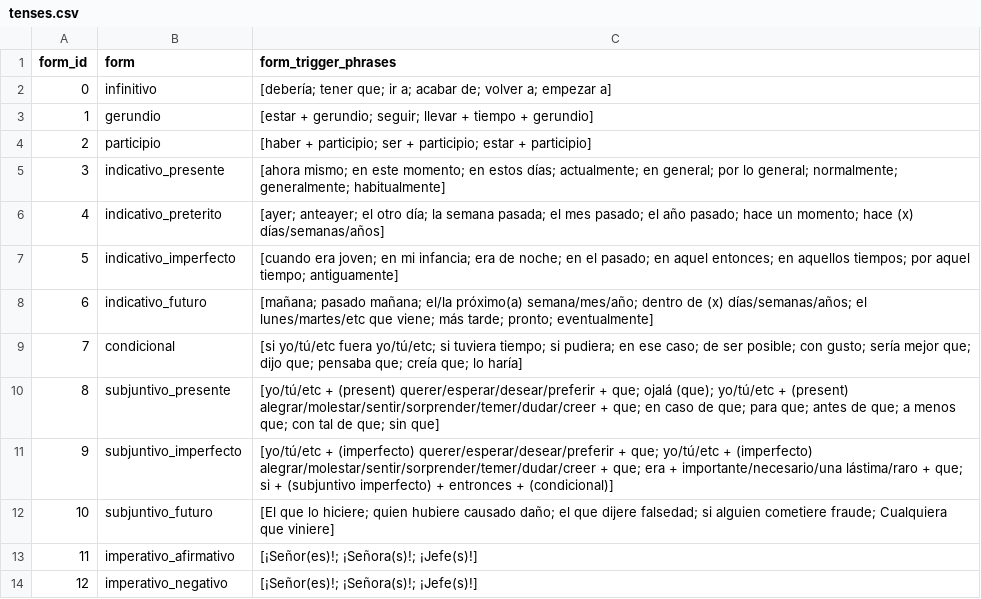
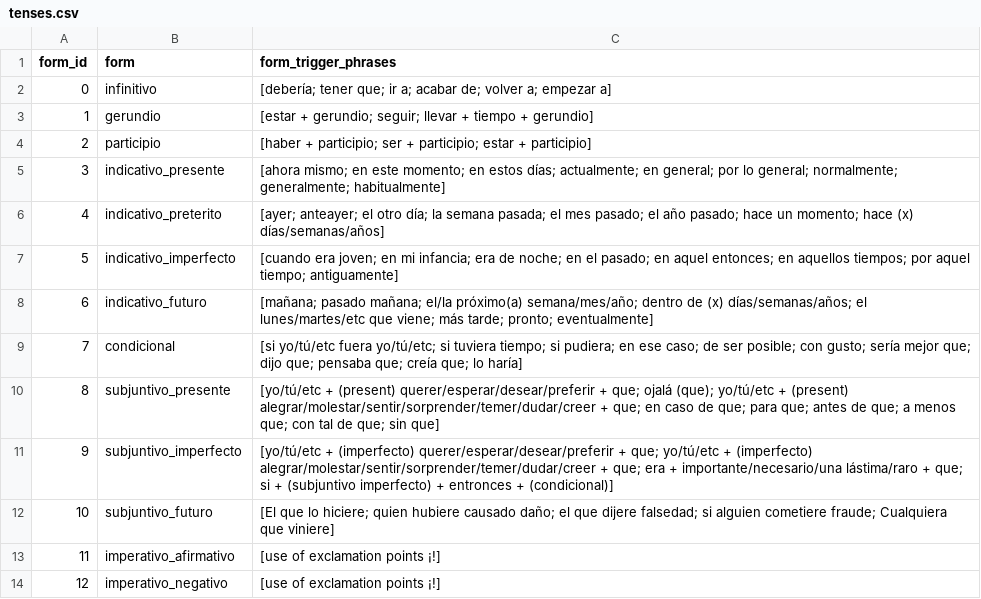
Before and after one commit to hex5e/spanish-conjugation-anki, a CSV file: verb_data/tenses.csv, drawn as a sheet.

Commit message:
changed triggers for imperative forms

```diff
--- a/verb_data/tenses.csv
+++ b/verb_data/tenses.csv
@@ -12,3 +12,3 @@ form_id,form,form_trigger_phrases
 10,subjuntivo_futuro,[El que lo hiciere; quien hubiere causado daño; el que dijere falsedad; si alguien cometiere fraude; Cualquiera que viniere]
-11,imperativo_afirmativo,[¡Señor(es)!; ¡Señora(s)!; ¡Jefe(s)!]
-12,imperativo_negativo,[¡Señor(es)!; ¡Señora(s)!; ¡Jefe(s)!]
+11,imperativo_afirmativo,[use of exclamation points ¡!]
+12,imperativo_negativo,[use of exclamation points ¡!]
```
